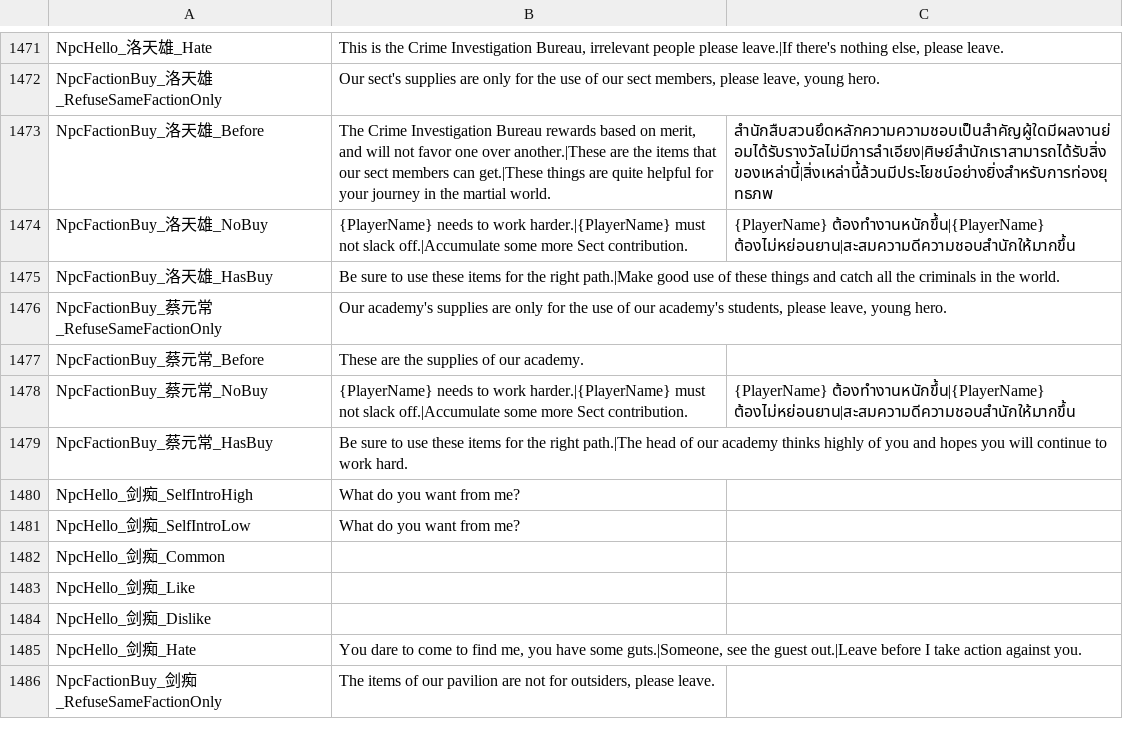
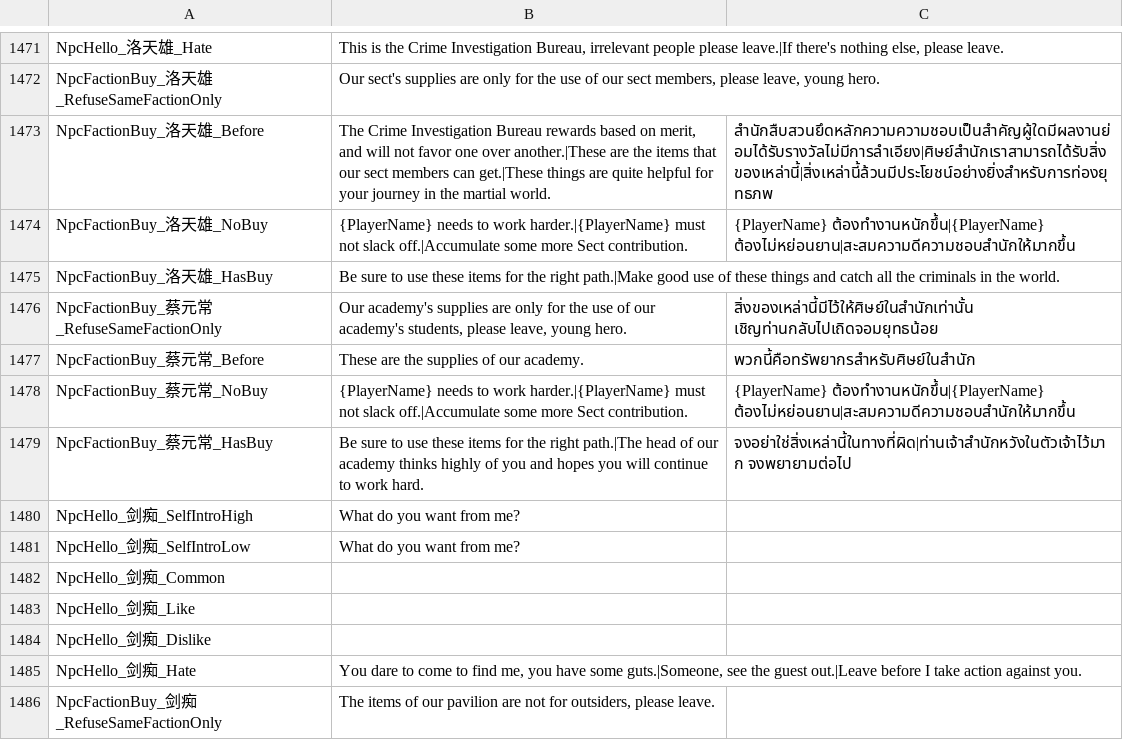
Before and after one commit to 1ookilo/WulinSH-TH, a CSV file: WulinPy/GenerateCSVtoXSLX/csv_input/本地化数据_交互自动生成.csv, drawn as a sheet; only a part is shown, gaps mark what is left out.

```diff
--- a/WulinPy/GenerateCSVtoXSLX/csv_input/本地化数据_交互自动生成.csv
+++ b/WulinPy/GenerateCSVtoXSLX/csv_input/本地化数据_交互自动生成.csv
@@ -1475,6 +1475,6 @@ NpcFactionBuy_洛天雄_NoBuy,{PlayerName} needs to work harder.|{PlayerName} mu
 NpcFactionBuy_洛天雄_HasBuy,Be sure to use these items for the right path.|Make good use of these things and catch all the criminals in the world.
-NpcFactionBuy_蔡元常_RefuseSameFactionOnly,"Our academy's supplies are only for the use of our academy's students, please leave, young hero."
-NpcFactionBuy_蔡元常_Before,These are the supplies of our academy.
+NpcFactionBuy_蔡元常_RefuseSameFactionOnly,"Our academy's supplies are only for the use of our academy's students, please leave, young hero.",สิ่งของเหล่านี้มีไว้ให้ศิษย์ในสำนักเท่านั้น เชิญท่านกลับไปเถิดจอมยุทธน้อย
+NpcFactionBuy_蔡元常_Before,These are the supplies of our academy.,พวกนี้คือทรัพยากรสำหรับศิษย์ในสำนัก
 NpcFactionBuy_蔡元常_NoBuy,{PlayerName} needs to work harder.|{PlayerName} must not slack off.|Accumulate some more Sect contribution.,{PlayerName} ต้องทำงานหนักขึ้น|{PlayerName} ต้องไม่หย่อนยาน|สะสมความดีความชอบสำนักให้มากขึ้น
-NpcFactionBuy_蔡元常_HasBuy,Be sure to use these items for the right path.|The head of our academy thinks highly of you and hopes you will continue to work hard.
+NpcFactionBuy_蔡元常_HasBuy,Be sure to use these items for the right path.|The head of our academy thinks highly of you and hopes you will continue to work hard.,จงอย่าใช่สิ่งเหล่านี้ในทางที่ผิด|ท่านเจ้าสำนักหวังในตัวเจ้าไว้มาก จงพยายามต่อไป
 NpcHello_剑痴_SelfIntroHigh,What do you want from me?
```
Also changed, not shown: WulinPy/GenerateCSVtoXSLX/csv_input/本地化数据_事件_zq.csv, 2 other files.
